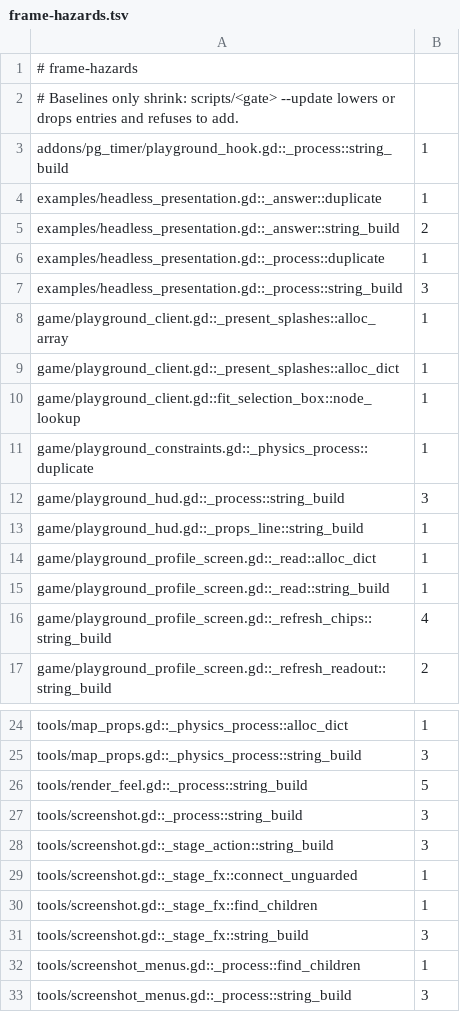
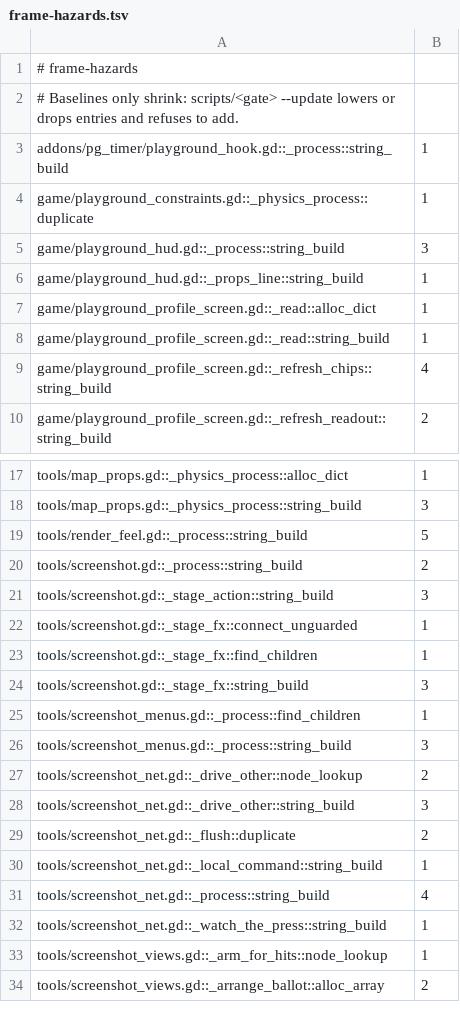
Before and after one commit to zees-games/game-playground, a TSV file: ci/efficiency/frame-hazards.tsv, drawn as a sheet; only a part is shown, gaps mark what is left out; the shorter side is filled out with more unchanged rows.

```diff
--- a/ci/efficiency/frame-hazards.tsv
+++ b/ci/efficiency/frame-hazards.tsv
@@ -3,9 +3,2 @@
 addons/pg_timer/playground_hook.gd::_process::string_build	1
-examples/headless_presentation.gd::_answer::duplicate	1
-examples/headless_presentation.gd::_answer::string_build	2
-examples/headless_presentation.gd::_process::duplicate	1
-examples/headless_presentation.gd::_process::string_build	3
-game/playground_client.gd::_present_splashes::alloc_array	1
-game/playground_client.gd::_present_splashes::alloc_dict	1
-game/playground_client.gd::fit_selection_box::node_lookup	1
 game/playground_constraints.gd::_physics_process::duplicate	1
@@ -26,3 +19,3 @@ tools/map_props.gd::_physics_process::string_build	3
 tools/render_feel.gd::_process::string_build	5
-tools/screenshot.gd::_process::string_build	3
+tools/screenshot.gd::_process::string_build	2
 tools/screenshot.gd::_stage_action::string_build	3
```
Also changed, not shown: 4 other files.
